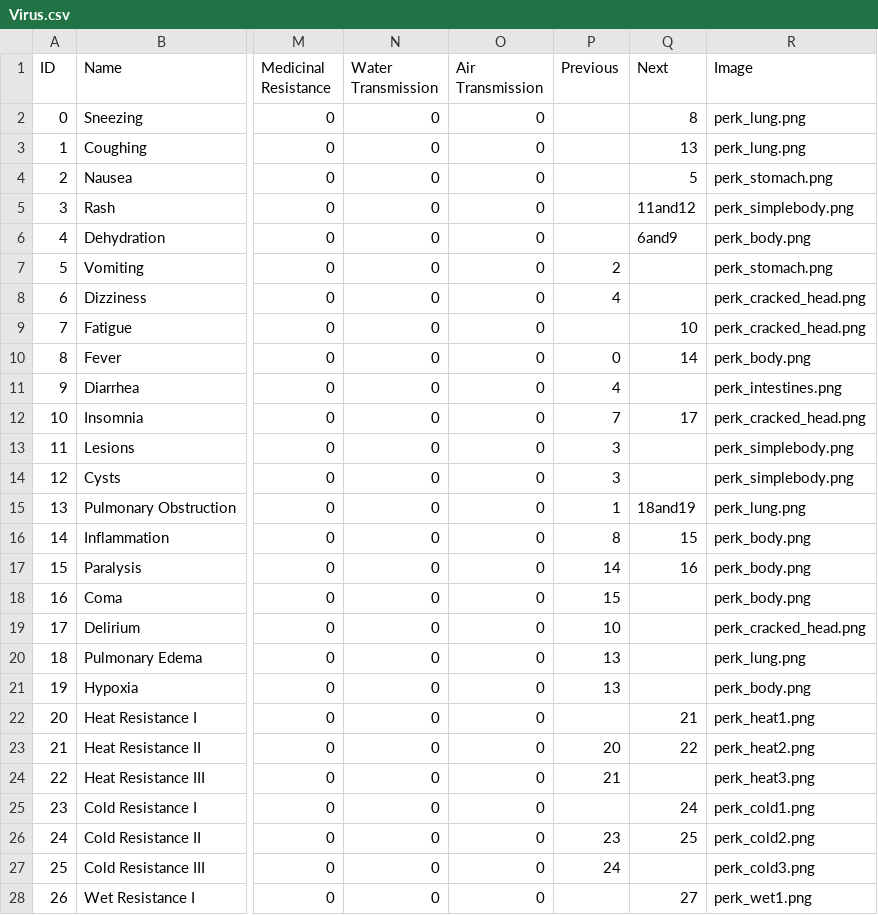
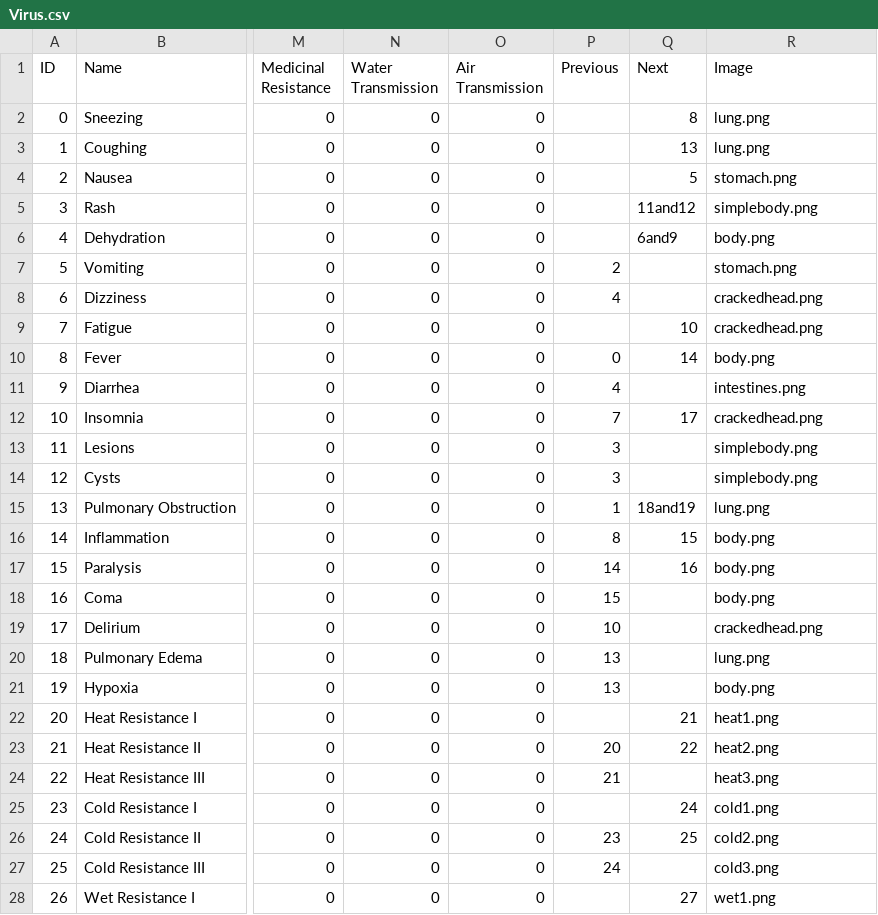
Before and after one commit to gbc1230/browndemic, a CSV file: Virus.csv, drawn as a sheet; only a part is shown, gaps mark what is left out; the diff covers the shown part only; the diff names each change by its address in the sheet, - before the commit and + after, or states it on an @@ line.

```diff
--- a/Virus.csv
+++ b/Virus.csv
-R2:R3 (Image): perk_lung.png
+R2:R3 (Image): lung.png
-R4 (Image): perk_stomach.png
+R4 (Image): stomach.png
-R5 (Image): perk_simplebody.png
+R5 (Image): simplebody.png
-R6 (Image): perk_body.png
+R6 (Image): body.png
-R7 (Image): perk_stomach.png
+R7 (Image): stomach.png
-R8:R9 (Image): perk_cracked_head.png
+R8:R9 (Image): crackedhead.png
-R10 (Image): perk_body.png
+R10 (Image): body.png
-R11 (Image): perk_intestines.png
+R11 (Image): intestines.png
-R12 (Image): perk_cracked_head.png
+R12 (Image): crackedhead.png
-R13:R14 (Image): perk_simplebody.png
+R13:R14 (Image): simplebody.png
-R15 (Image): perk_lung.png
+R15 (Image): lung.png
-R16:R18 (Image): perk_body.png
+R16:R18 (Image): body.png
-R19 (Image): perk_cracked_head.png
+R19 (Image): crackedhead.png
-R20 (Image): perk_lung.png
+R20 (Image): lung.png
-R21 (Image): perk_body.png
+R21 (Image): body.png
-R22 (Image): perk_heat1.png
+R22 (Image): heat1.png
-R23 (Image): perk_heat2.png
+R23 (Image): heat2.png
-R24 (Image): perk_heat3.png
+R24 (Image): heat3.png
-R25 (Image): perk_cold1.png
+R25 (Image): cold1.png
-R26 (Image): perk_cold2.png
+R26 (Image): cold2.png
-R27 (Image): perk_cold3.png
+R27 (Image): cold3.png
-R28 (Image): perk_wet1.png
+R28 (Image): wet1.png
```
Also changed, not shown: 20 edited cells elsewhere in this file, Bacteria.csv, Parasite.csv, 1 other file.
